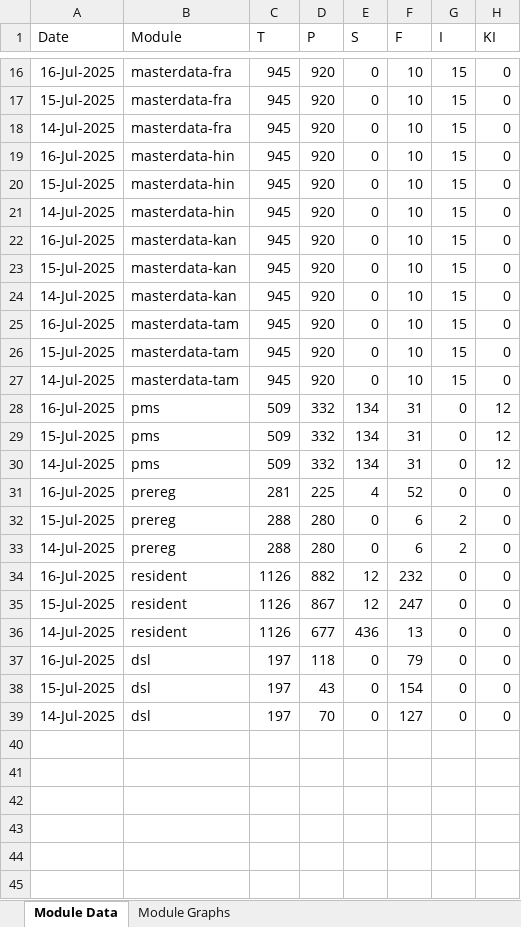
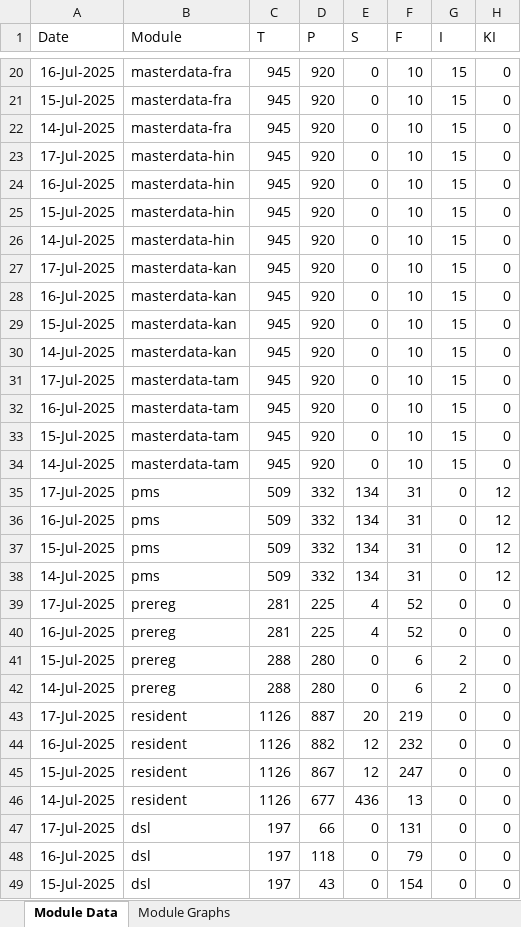
Before and after one commit to shubham17998/minio-report-tracker, an Excel workbook: minio-report-tracker/xlxs/cellbox21.xlsx, sheet Module Data, drawn as a sheet; only a part is shown, gaps mark what is left out; the shorter side is filled out with more unchanged rows; values as stored, in another font and other column widths than the file's, no borders; the diff covers the shown part only; the diff names each change by its address in the sheet, - before the commit and + after, or states it on an @@ line.

```diff
--- a/minio-report-tracker/xlxs/cellbox21.xlsx (sheet Module Data)
+++ b/minio-report-tracker/xlxs/cellbox21.xlsx (sheet Module Data)
+row 23: 17-Jul-2025 | masterdata-hin | 945 | 920 | 0 | 10 | 15 | 0
+row 27: 17-Jul-2025 | masterdata-kan | 945 | 920 | 0 | 10 | 15 | 0
+row 31: 17-Jul-2025 | masterdata-tam | 945 | 920 | 0 | 10 | 15 | 0
+row 35: 17-Jul-2025 | pms | 509 | 332 | 134 | 31 | 0 | 12
+row 39: 17-Jul-2025 | prereg | 281 | 225 | 4 | 52 | 0 | 0
+row 43: 17-Jul-2025 | resident | 1126 | 887 | 20 | 219 | 0 | 0
+row 47: 17-Jul-2025 | dsl | 197 | 66 | 0 | 131 | 0 | 0
```
Also changed, not shown: 5 added rows and 1 removed row elsewhere in this sheet, charts or pictures, 1 other file.
